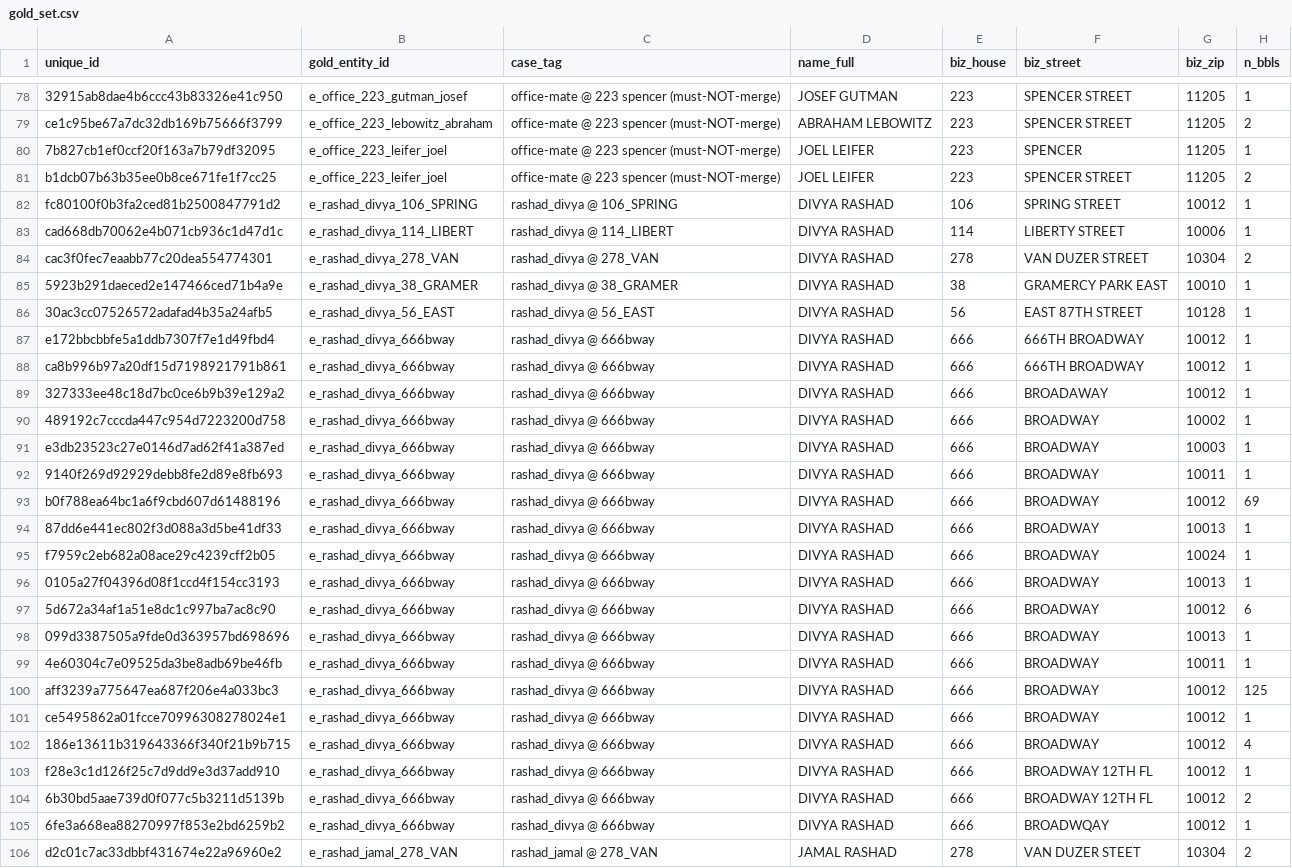
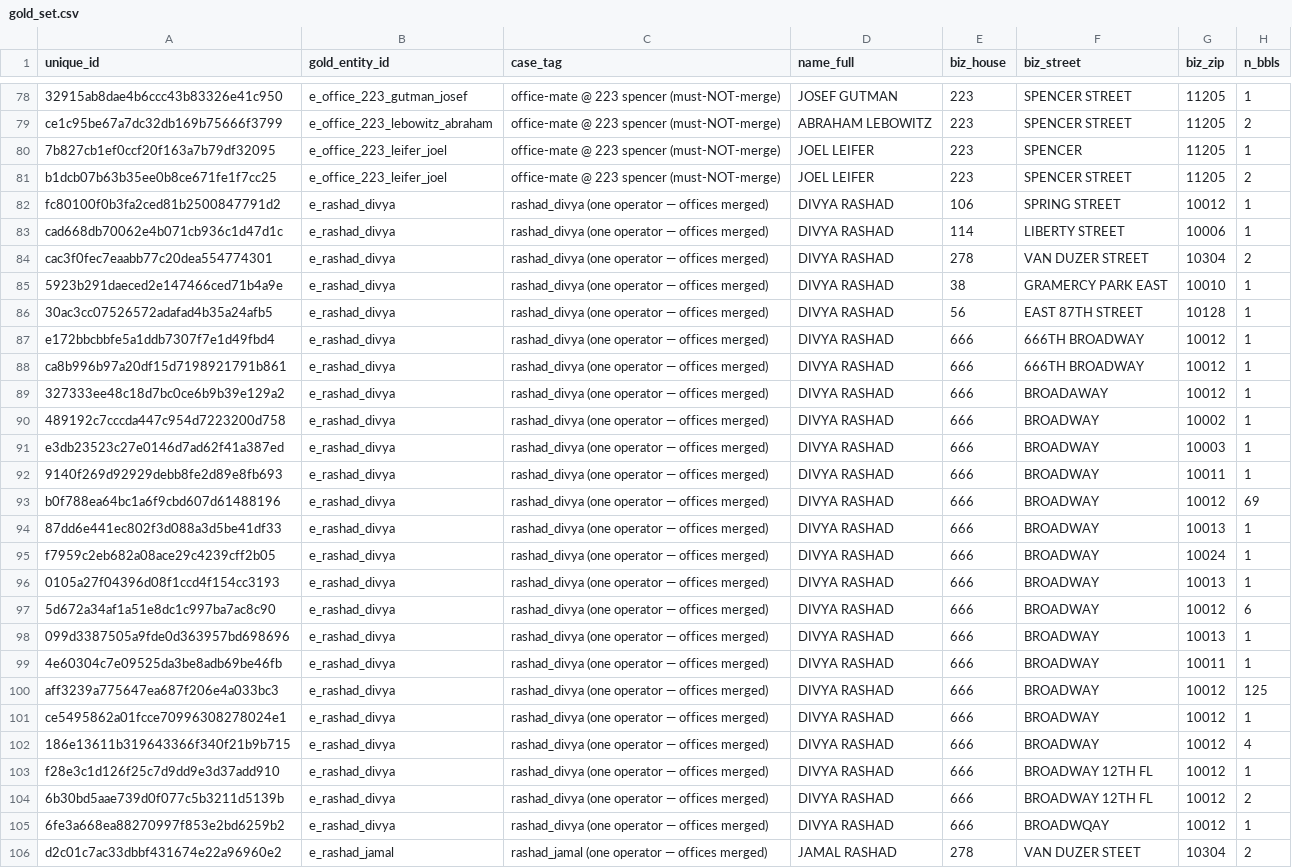
Before and after one commit to bobflagg/WatchlineNYC, a CSV file: watchline/discovery/ingest/portfolio/eval/gold_set.csv, drawn as a sheet; only a part is shown, gaps mark what is left out; the diff covers the shown part only; the diff names each change by its address in the sheet, - before the commit and + after, or states it on an @@ line.

```diff
--- a/watchline/discovery/ingest/portfolio/eval/gold_set.csv
+++ b/watchline/discovery/ingest/portfolio/eval/gold_set.csv
-B82 (gold_entity_id): e_rashad_divya_106_SPRING
+B82 (gold_entity_id): e_rashad_divya
-C82 (case_tag): rashad_divya @ 106_SPRING
+C82 (case_tag): rashad_divya (one operator — offices merged)
-B83 (gold_entity_id): e_rashad_divya_114_LIBERT
+B83 (gold_entity_id): e_rashad_divya
-C83 (case_tag): rashad_divya @ 114_LIBERT
+C83 (case_tag): rashad_divya (one operator — offices merged)
-B84 (gold_entity_id): e_rashad_divya_278_VAN
+B84 (gold_entity_id): e_rashad_divya
-C84 (case_tag): rashad_divya @ 278_VAN
+C84 (case_tag): rashad_divya (one operator — offices merged)
-B85 (gold_entity_id): e_rashad_divya_38_GRAMER
+B85 (gold_entity_id): e_rashad_divya
-C85 (case_tag): rashad_divya @ 38_GRAMER
+C85 (case_tag): rashad_divya (one operator — offices merged)
-B86 (gold_entity_id): e_rashad_divya_56_EAST
+B86 (gold_entity_id): e_rashad_divya
-C86 (case_tag): rashad_divya @ 56_EAST
+C86 (case_tag): rashad_divya (one operator — offices merged)
-B87:B105 (gold_entity_id): e_rashad_divya_666bway
+B87:B105 (gold_entity_id): e_rashad_divya
-C87:C105 (case_tag): rashad_divya @ 666bway
+C87:C105 (case_tag): rashad_divya (one operator — offices merged)
-B106 (gold_entity_id): e_rashad_jamal_278_VAN
+B106 (gold_entity_id): e_rashad_jamal
-C106 (case_tag): rashad_jamal @ 278_VAN
+C106 (case_tag): rashad_jamal (one operator — offices merged)
```
Also changed, not shown: 1 added row, 1 removed row and 38 edited cells elsewhere in this file, 1 other file.
